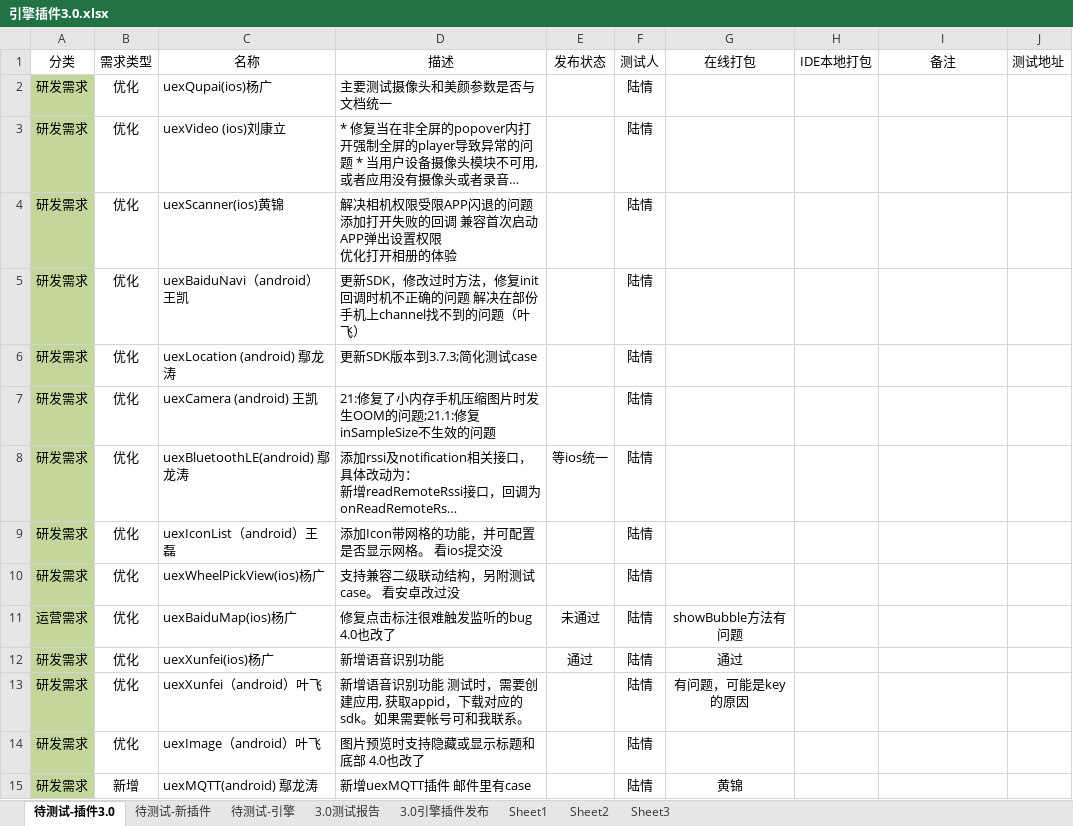
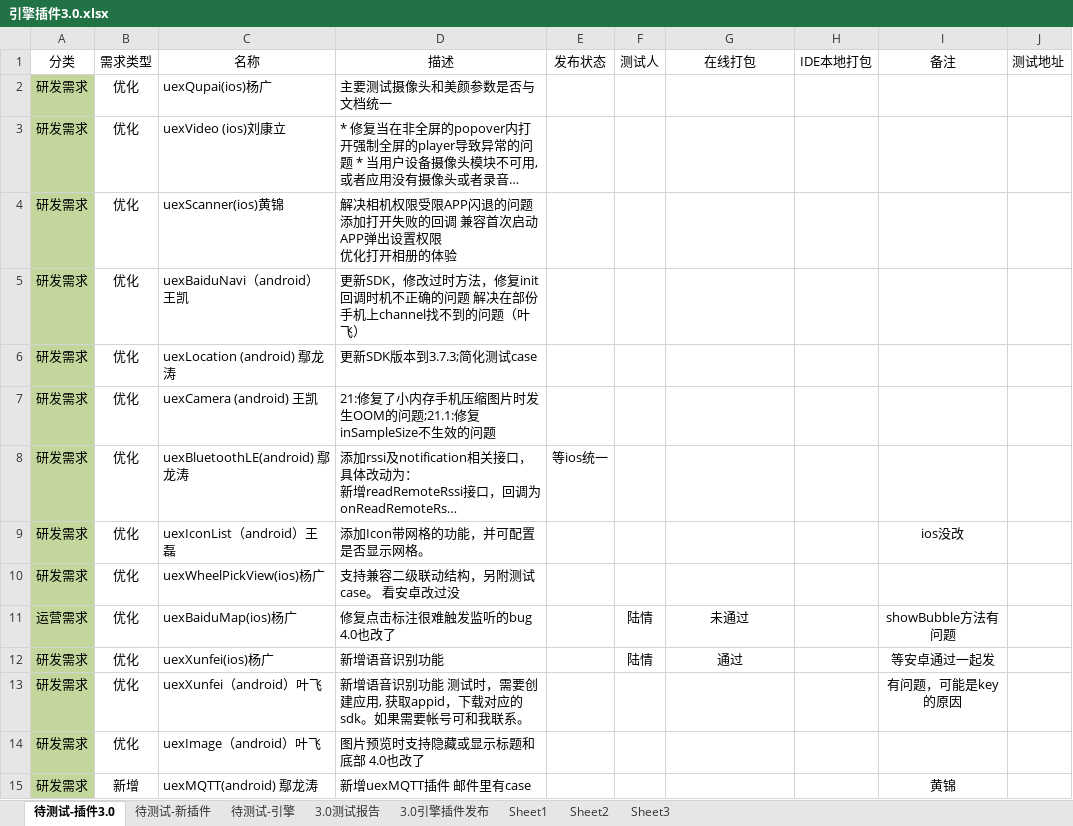
Before and after one commit to AppCanOpenSource/appcan-test-report, an Excel workbook: 引擎插件3.0.xlsx, sheet 待测试-插件3.0, drawn as a sheet; only a part is shown; long unchanged cells end in …; values as stored, in another font and other column widths than the file's, no borders; the diff covers the shown part only; the diff names each change by its address in the sheet, - before the commit and + after, or states it on an @@ line.

```diff
--- a/引擎插件3.0.xlsx (sheet 待测试-插件3.0)
+++ b/引擎插件3.0.xlsx (sheet 待测试-插件3.0)
-F2:F10: 陆情
+F2:F10: (empty)
-D9: 添加Icon带网格的功能，并可配置是否显示网格。 看ios提交没
+D9: 添加Icon带网格的功能，并可配置是否显示网格。
-I9: (empty)
+I9: ios没改
-E11: 未通过
+E11: (empty)
-G11: showBubble方法有问题
+G11: 未通过
-I11: (empty)
+I11: showBubble方法有问题
-E12: 通过
+E12: (empty)
-I12: (empty)
+I12: 等安卓通过一起发
-F13:F15: 陆情
+F13:F15: (empty)
-G13: 有问题，可能是key的原因
+G13: (empty)
-I13: (empty)
+I13: 有问题，可能是key的原因
-G15: 黄锦
+G15: (empty)
-I15: (empty)
+I15: 黄锦
```
Also changed, not shown: 1 added row and 18 edited cells elsewhere in this sheet, sheet 待测试-引擎, 引擎插件4.0.xlsx.
